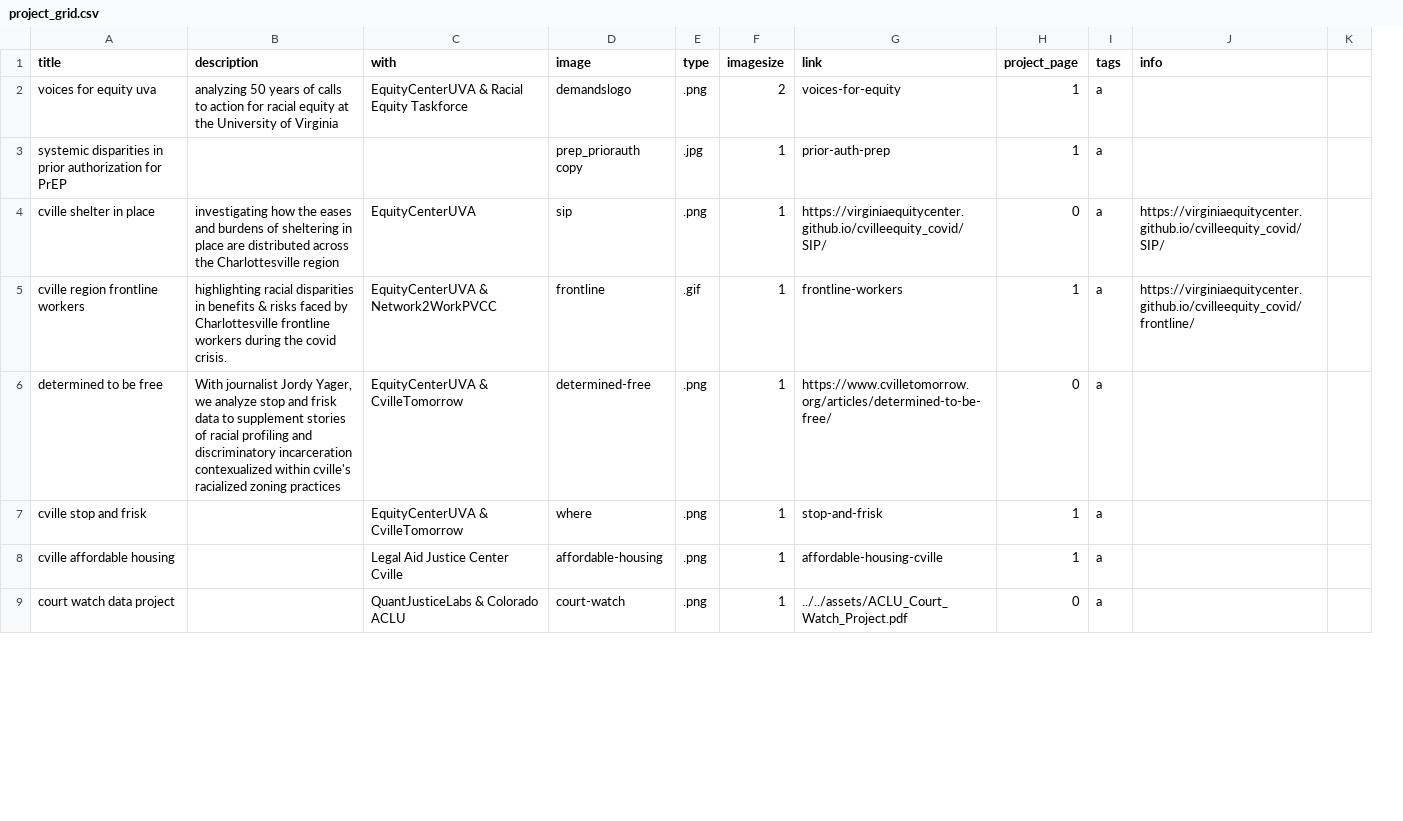
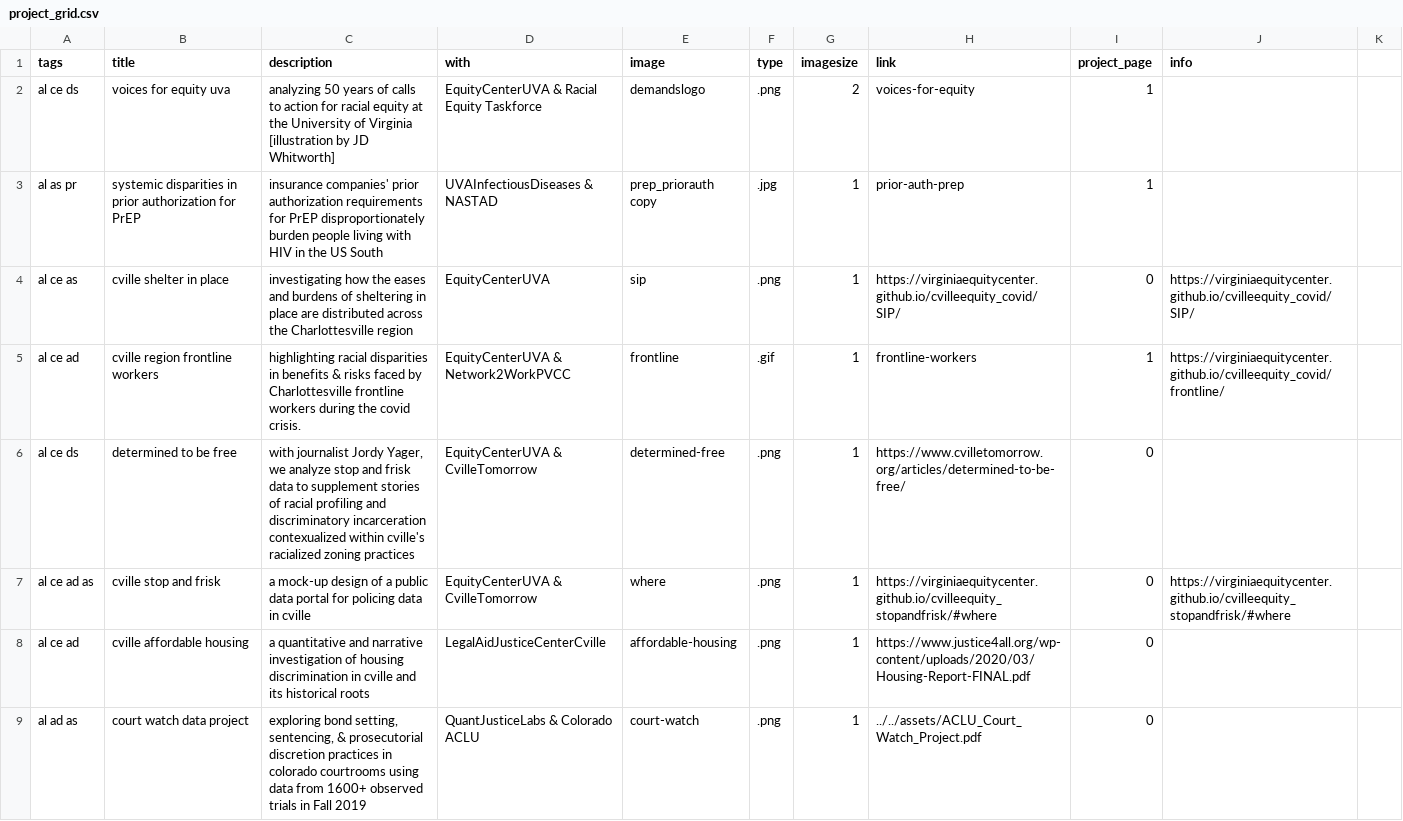
Before and after one commit to sam-powers/sam-powers.github.io, a CSV file: data/project_grid.csv, drawn as a sheet; only a part is shown; removed rows and columns are numbered as before the commit, all else as after; the diff covers the shown part only; the diff names each change by its address in the sheet, - before the commit and + after, or states it on an @@ line.

```diff
--- a/data/project_grid.csv
+++ b/data/project_grid.csv
+column A (tags), rows 2-9: al ce ds | al as pr | al ce as | al ce ad | al ce ds | al ce ad as | al ce ad | al ad as
-column I (tags), rows 2-9: all a
-C2 (description): …of Virginia
+C2 (description): …of Virginia [illustration by JD Whitworth]
-C3 (description): (empty)
+C3 (description): insurance companies' prior authorization requirements for PrEP disproportionately burden people living with HIV in the US South
-D3 (with): (empty)
+D3 (with): UVAInfectiousDiseases & NASTAD
-C6 (description): With journalist Jordy…
+C6 (description): with journalist Jordy…
-C7 (description): (empty)
+C7 (description): a mock-up design of a public data portal for policing data in cville
-H7 (link): stop-and-frisk
+H7 (link): https://virginiaequitycenter.github.io/cvilleequity_stopandfrisk/#where
-I7:I8 (project_page): 1
+I7:I8 (project_page): 0
-J7 (info): (empty)
+J7 (info): https://virginiaequitycenter.github.io/cvilleequity_stopandfrisk/#where
-C8 (description): (empty)
+C8 (description): a quantitative and narrative investigation of housing discrimination in cville and its historical roots
-D8 (with): Legal Aid Justice Center Cville
+D8 (with): LegalAidJusticeCenterCville
-H8 (link): affordable-housing-cville
+H8 (link): https://www.justice4all.org/wp-content/uploads/2020/03/Housing-Report-FINAL.pdf
-C9 (description): (empty)
+C9 (description): exploring bond setting, sentencing, & prosecutorial discretion practices in colorado courtrooms using data from 1600+ observed trials in Fall 2019
```
Also changed, not shown: 11 edited cells elsewhere in this file, 11 other files.
